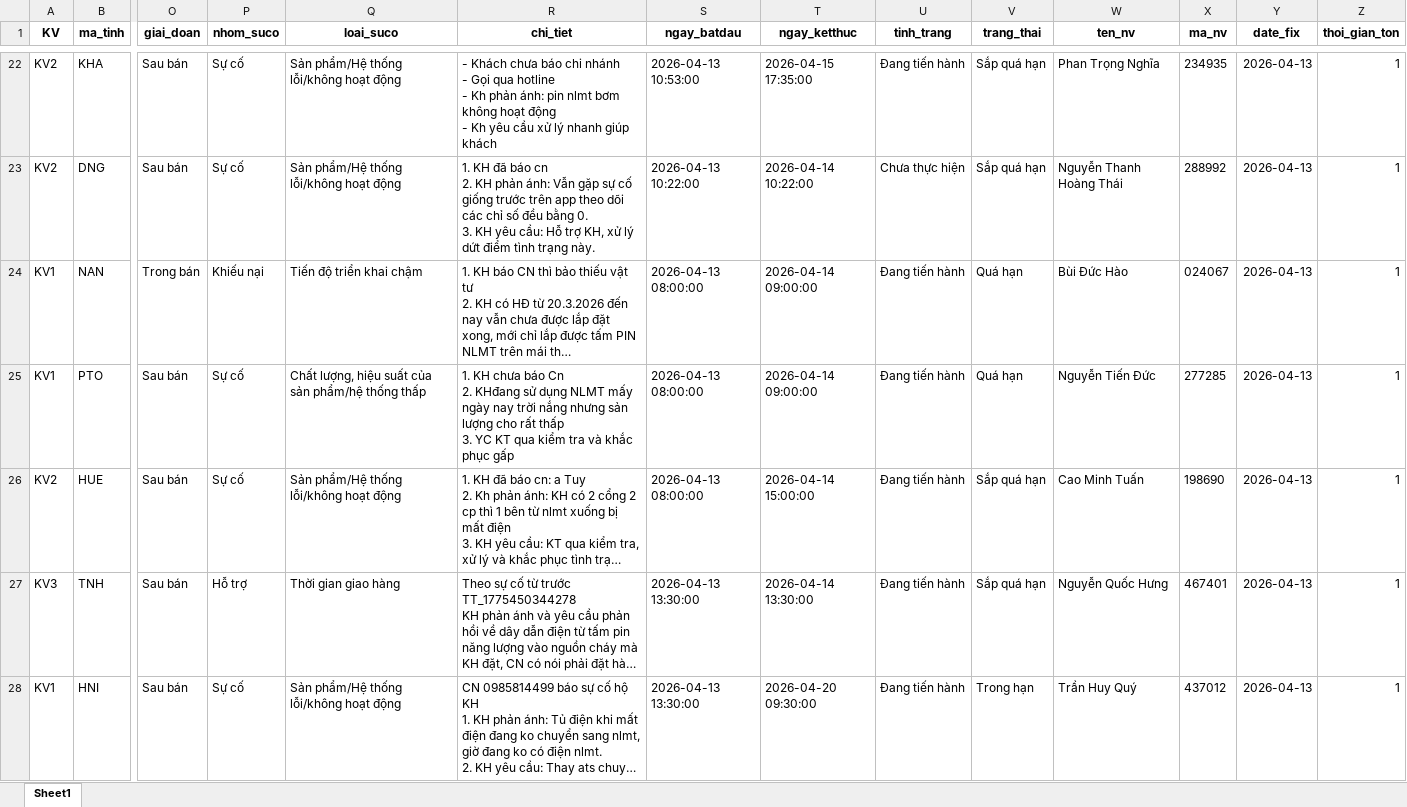
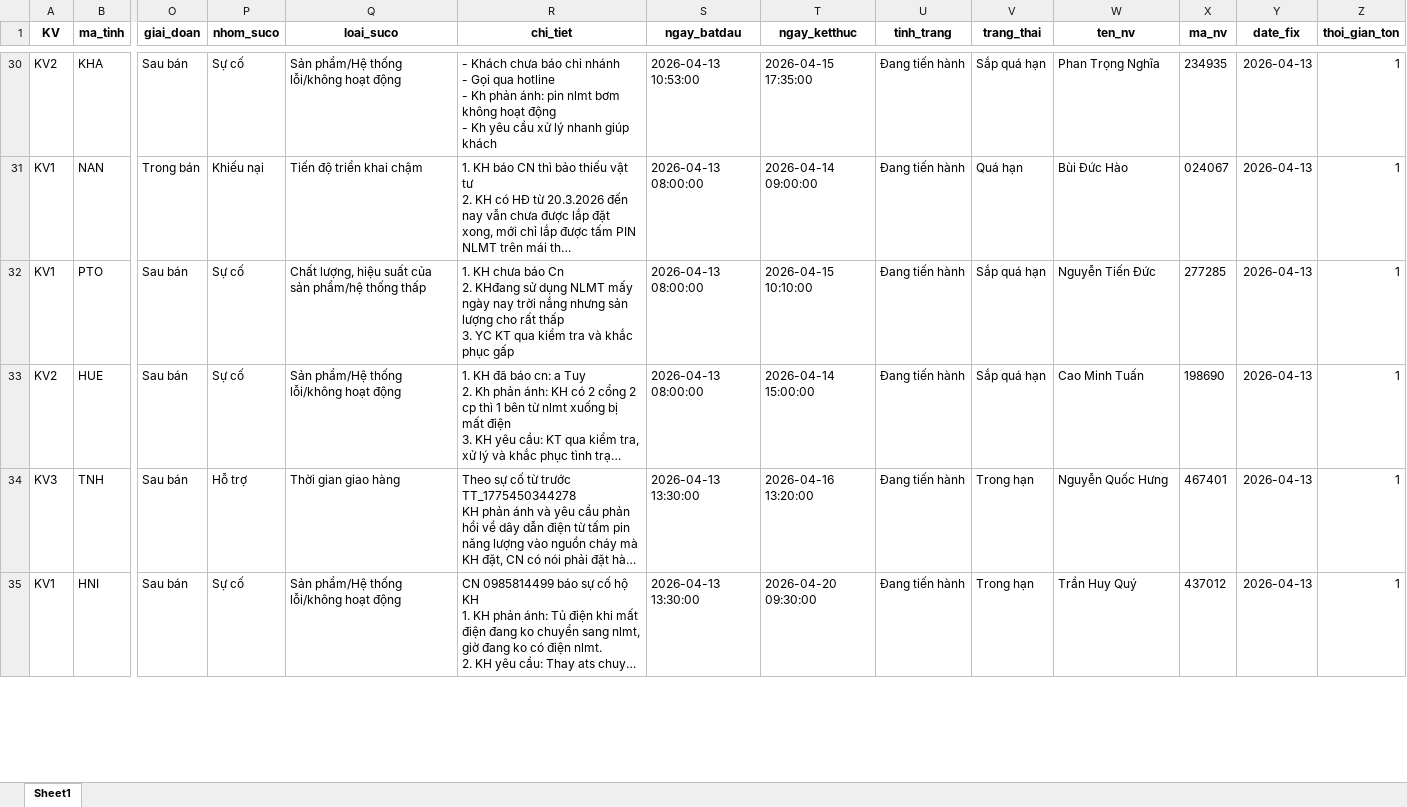
Before and after one commit to Nhunggg1612/dashboard-PAKH, an Excel workbook: data/3.R_pakh.xlsx, sheet Sheet1, drawn as a sheet; only a part is shown, gaps mark what is left out; long unchanged cells end in …; values as stored, in another font and other column widths than the file's, no borders; removed rows and columns are numbered as before the commit, all else as after; rows hold the shown columns only; ↵ is a line break in a cell; the diff covers the shown part only; the diff names each change by its address in the sheet, - before the commit and + after, or states it on an @@ line.

```diff
--- a/data/3.R_pakh.xlsx (sheet Sheet1)
+++ b/data/3.R_pakh.xlsx (sheet Sheet1)
-row 23: KV2 | DNG | Sau bán | Sự cố | Sản phẩm/Hệ thống lỗi/không hoạt động | 1. KH đã báo cn ↵ 2. KH phản ánh: Vẫn gặp sự cố giống trước trên app theo dõi các chỉ số đều bằng 0. ↵ 3. KH yêu cầu: Hỗ trợ KH, xử lý dứt điểm tình trạng này. | 2026-04-13 10:22:00 | 2026-04-14 10:22:00 | Chưa thực hiện | Sắp quá hạn | Nguyễn Thanh Hoàng Thái | 288992 | 2026-04-13 | 1
-T32 (ngay_ketthuc): 2026-04-14 09:00:00
+T32 (ngay_ketthuc): 2026-04-15 10:10:00
-V32 (trang_thai): Quá hạn
+V32 (trang_thai): Sắp quá hạn
-T34 (ngay_ketthuc): 2026-04-14 13:30:00
+T34 (ngay_ketthuc): 2026-04-16 13:20:00
-V34 (trang_thai): Sắp quá hạn
+V34 (trang_thai): Trong hạn
```
Also changed, not shown: 15 added rows, 16 removed rows and 56 edited cells elsewhere in this sheet, 5 other files.
